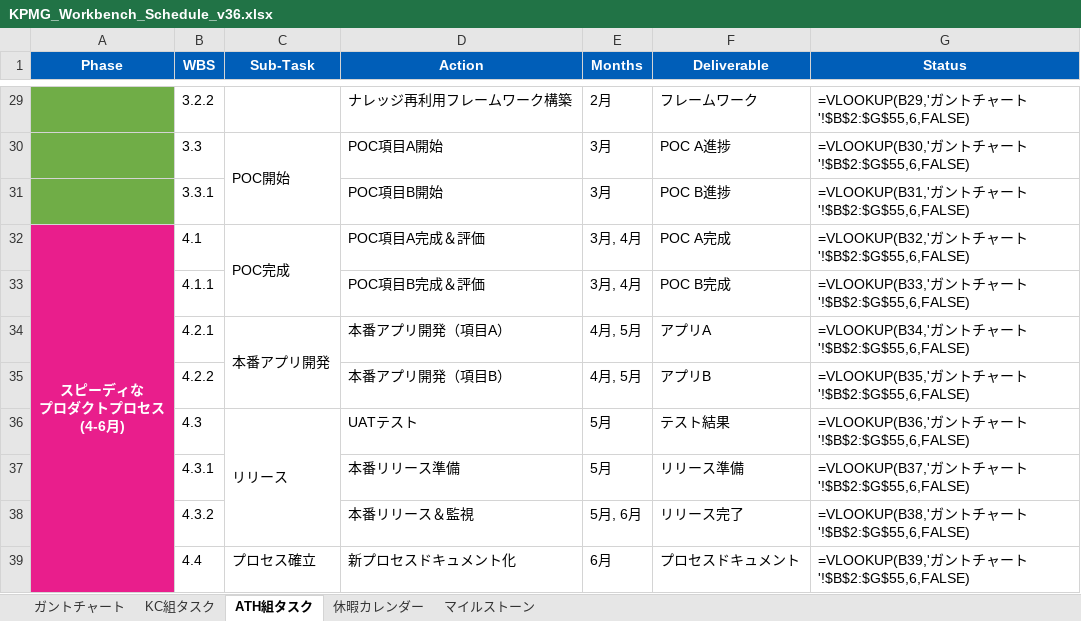
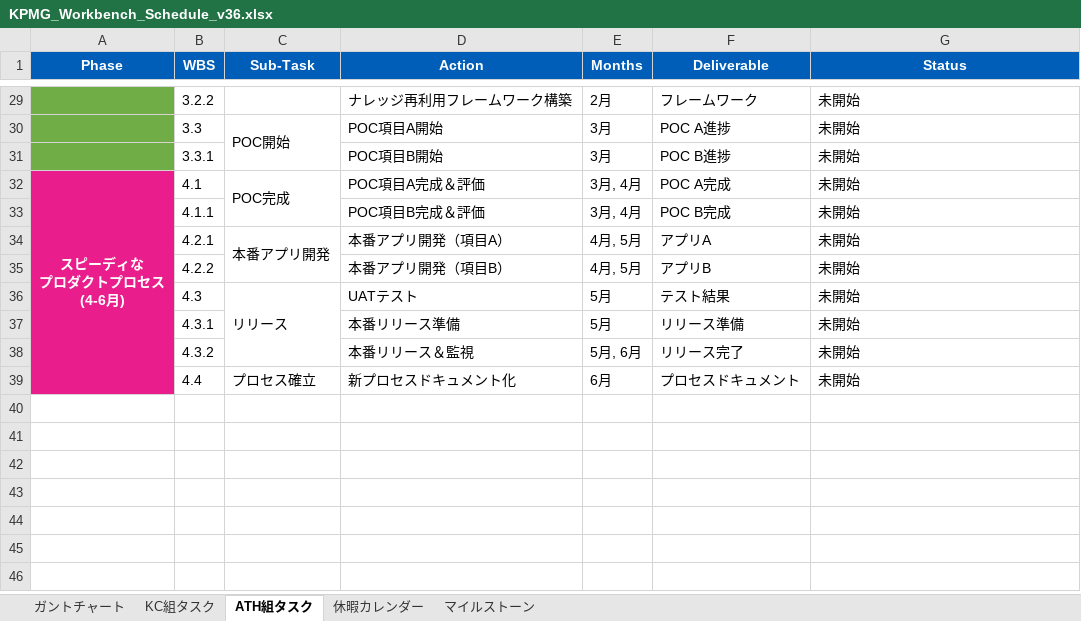
Before and after one commit to Marvinxyz1/workbench-research, an Excel workbook: generated_docs/schedules/KPMG_Workbench_Schedule_v36.xlsx, sheet ATH組タスク, drawn as a sheet; only a part is shown, gaps mark what is left out; values as stored, in another font and other column widths than the file's, no borders; formulas without a stored value are shown as written; conditional formats not drawn; the diff covers the shown part only; the diff names each change by its address in the sheet, - before the commit and + after, or states it on an @@ line.

```diff
--- a/generated_docs/schedules/KPMG_Workbench_Schedule_v36.xlsx (sheet ATH組タスク)
+++ b/generated_docs/schedules/KPMG_Workbench_Schedule_v36.xlsx (sheet ATH組タスク)
-G29 (Status): =VLOOKUP(B29,'ガントチャート'!$B$2:$G$55,6,FALSE)
+G29 (Status): 未開始
-G30 (Status): =VLOOKUP(B30,'ガントチャート'!$B$2:$G$55,6,FALSE)
+G30 (Status): 未開始
-G31 (Status): =VLOOKUP(B31,'ガントチャート'!$B$2:$G$55,6,FALSE)
+G31 (Status): 未開始
-G32 (Status): =VLOOKUP(B32,'ガントチャート'!$B$2:$G$55,6,FALSE)
+G32 (Status): 未開始
-G33 (Status): =VLOOKUP(B33,'ガントチャート'!$B$2:$G$55,6,FALSE)
+G33 (Status): 未開始
-G34 (Status): =VLOOKUP(B34,'ガントチャート'!$B$2:$G$55,6,FALSE)
+G34 (Status): 未開始
-G35 (Status): =VLOOKUP(B35,'ガントチャート'!$B$2:$G$55,6,FALSE)
+G35 (Status): 未開始
-G36 (Status): =VLOOKUP(B36,'ガントチャート'!$B$2:$G$55,6,FALSE)
+G36 (Status): 未開始
-G37 (Status): =VLOOKUP(B37,'ガントチャート'!$B$2:$G$55,6,FALSE)
+G37 (Status): 未開始
-G38 (Status): =VLOOKUP(B38,'ガントチャート'!$B$2:$G$55,6,FALSE)
+G38 (Status): 未開始
-G39 (Status): =VLOOKUP(B39,'ガントチャート'!$B$2:$G$55,6,FALSE)
+G39 (Status): 未開始
```
Also changed, not shown: 27 edited cells elsewhere in this sheet, sheet KC組タスク, sheet ガントチャート, 24 other files.
